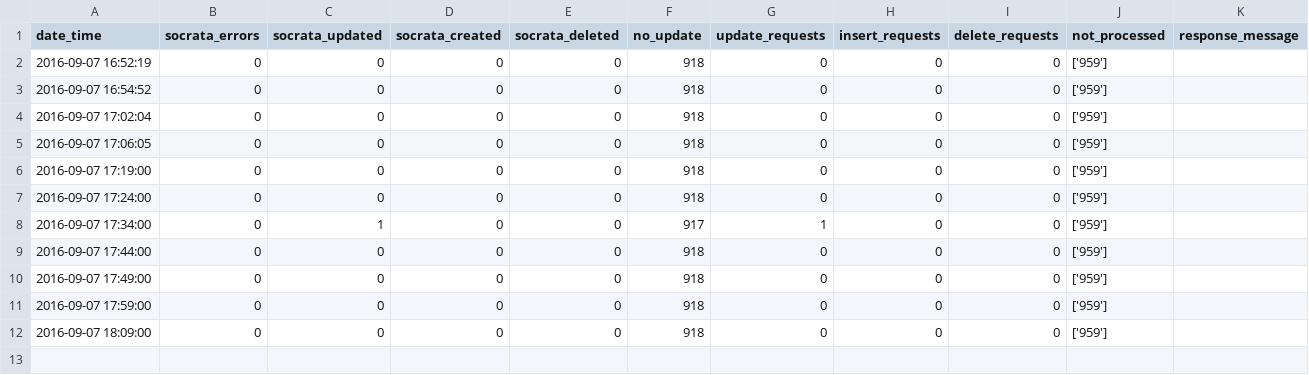
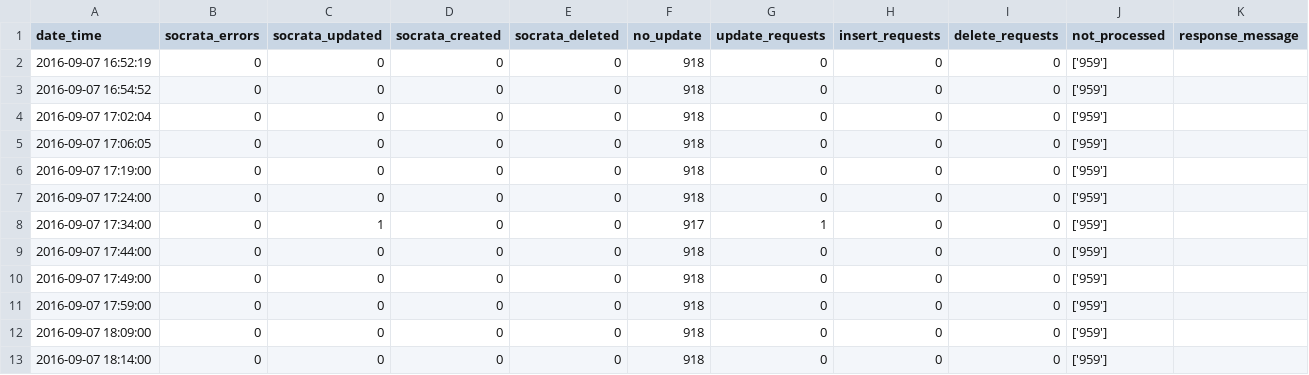
Before and after one commit to cityofaustin/atd-data-publishing, a CSV file: logs/signals-on-flash/2016-09-07.csv, drawn as a sheet.

Commit message:
Automated commit 2016-09-07 18:14:02

```diff
--- a/logs/signals-on-flash/2016-09-07.csv
+++ b/logs/signals-on-flash/2016-09-07.csv
@@ -12 +12,2 @@ date_time,socrata_errors,socrata_updated,socrata_created,socrata_deleted,no_upda
 2016-09-07 18:09:00,0,0,0,0,918,0,0,0,['959'],
+2016-09-07 18:14:00,0,0,0,0,918,0,0,0,['959'],
```
